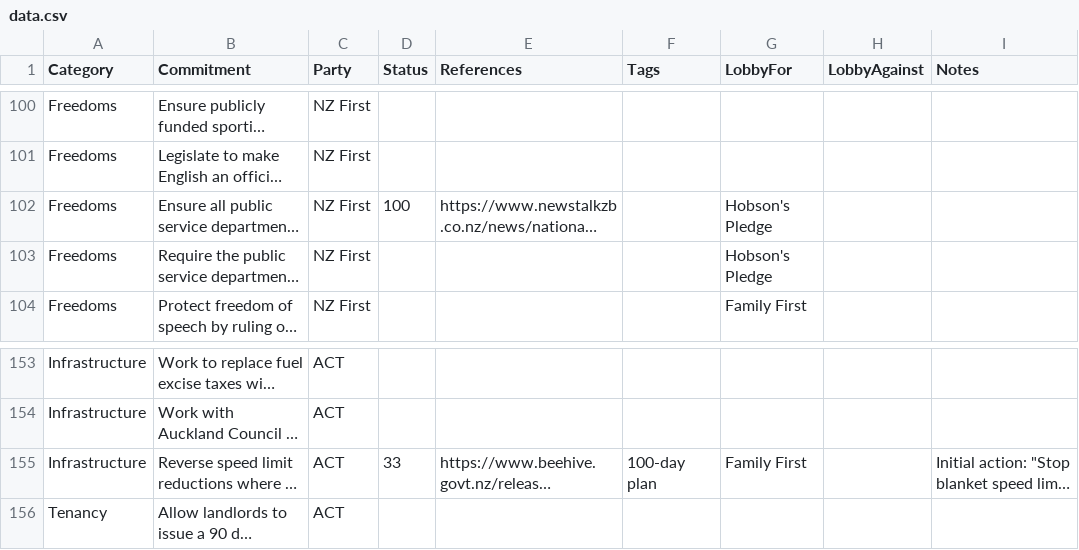
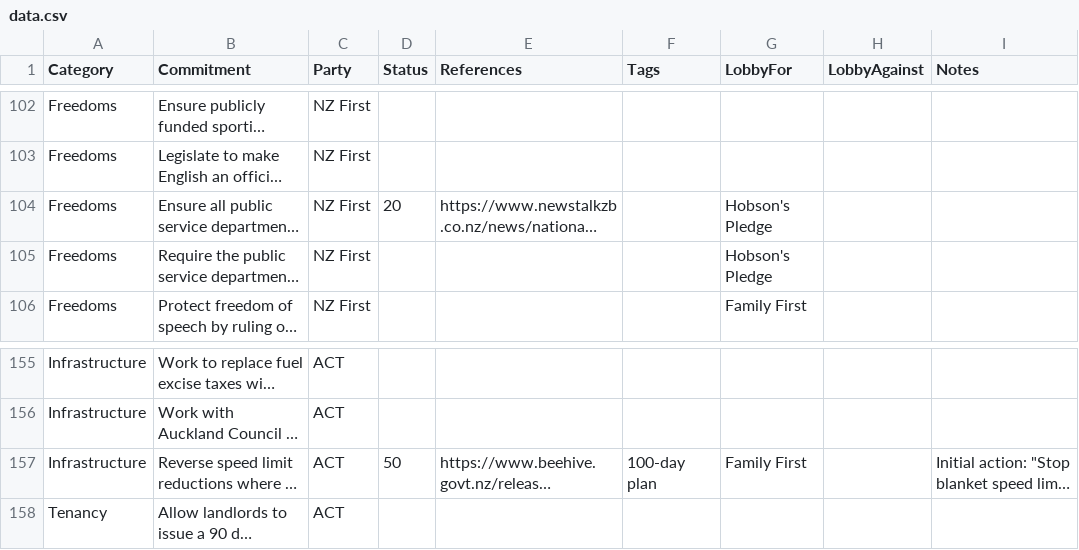
Before and after one commit to dieuwedeboer/coalition-tracker-nz, a CSV file: src/data/data.csv, drawn as a sheet; only a part is shown, gaps mark what is left out; long unchanged cells end in …; addresses are those after the commit; the diff covers the shown part only; the diff names each change by its address in the sheet, - before the commit and + after, or states it on an @@ line.

```diff
--- a/src/data/data.csv
+++ b/src/data/data.csv
-D104 (Status): 100
+D104 (Status): 20
-D157 (Status): 33
+D157 (Status): 50
```
Also changed, not shown: 2 added rows and 9 edited cells elsewhere in this file, 1 other file.
